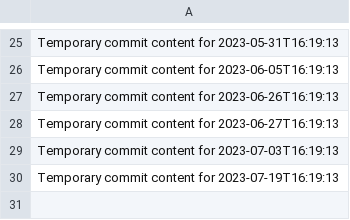
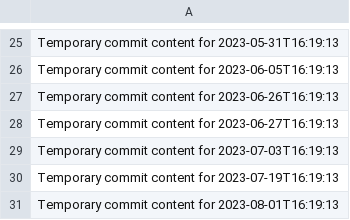
Before and after one commit to hendra12/tech-149-k, a CSV file: data.csv, drawn as a sheet; only a part is shown, gaps mark what is left out; the diff names each change by its address in the sheet, - before the commit and + after, or states it on an @@ line.

```diff
--- a/data.csv
+++ b/data.csv
+row 31: Temporary commit content for 2023-08-01T16:19:13
```
